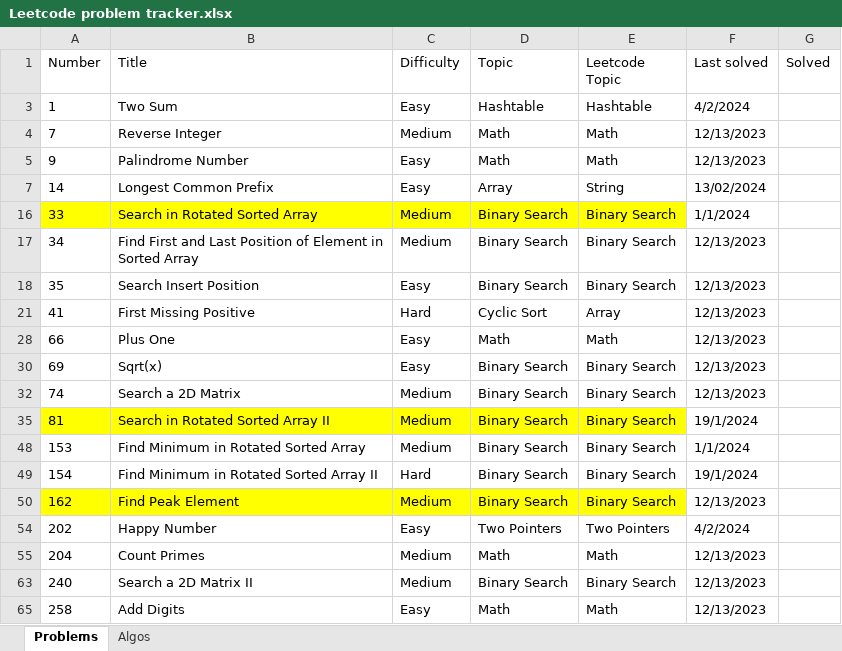
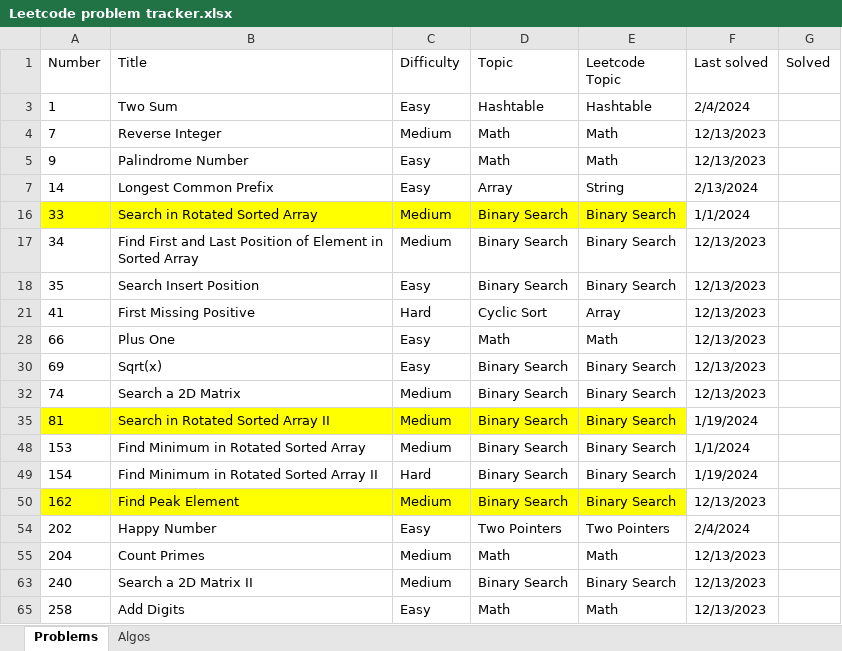
Before and after one commit to nvirkar/Leetcode, an Excel workbook: Leetcode problem tracker.xlsx, sheet Problems, drawn as a sheet; only a part is shown; values as stored, in another font and other column widths than the file's, no borders; the diff names each change by its address in the sheet, - before the commit and + after, or states it on an @@ line.

Commit message:
updated format

```diff
--- a/Leetcode problem tracker.xlsx (sheet Problems)
+++ b/Leetcode problem tracker.xlsx (sheet Problems)
-F3 (Last solved): 4/2/2024
+F3 (Last solved): 2/4/2024
-F7 (Last solved): 13/02/2024
+F7 (Last solved): 2/13/2024
-F35 (Last solved): 19/1/2024
+F35 (Last solved): 1/19/2024
-F49 (Last solved): 19/1/2024
+F49 (Last solved): 1/19/2024
-F54 (Last solved): 4/2/2024
+F54 (Last solved): 2/4/2024
```
